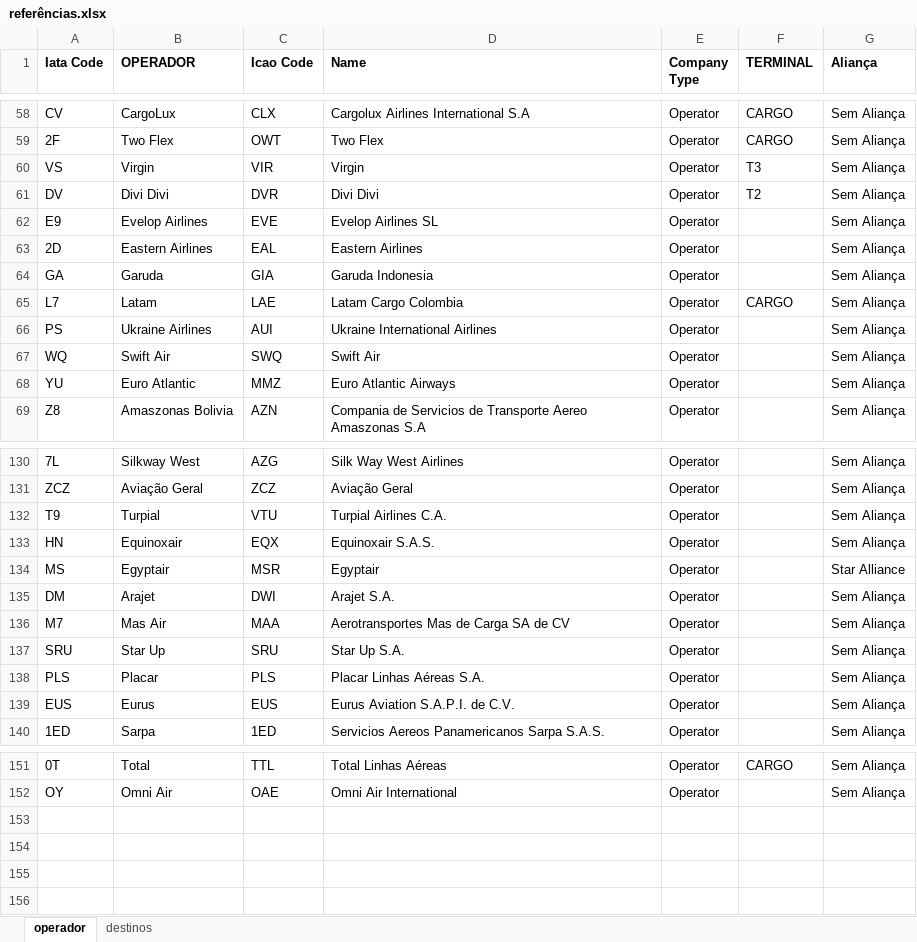
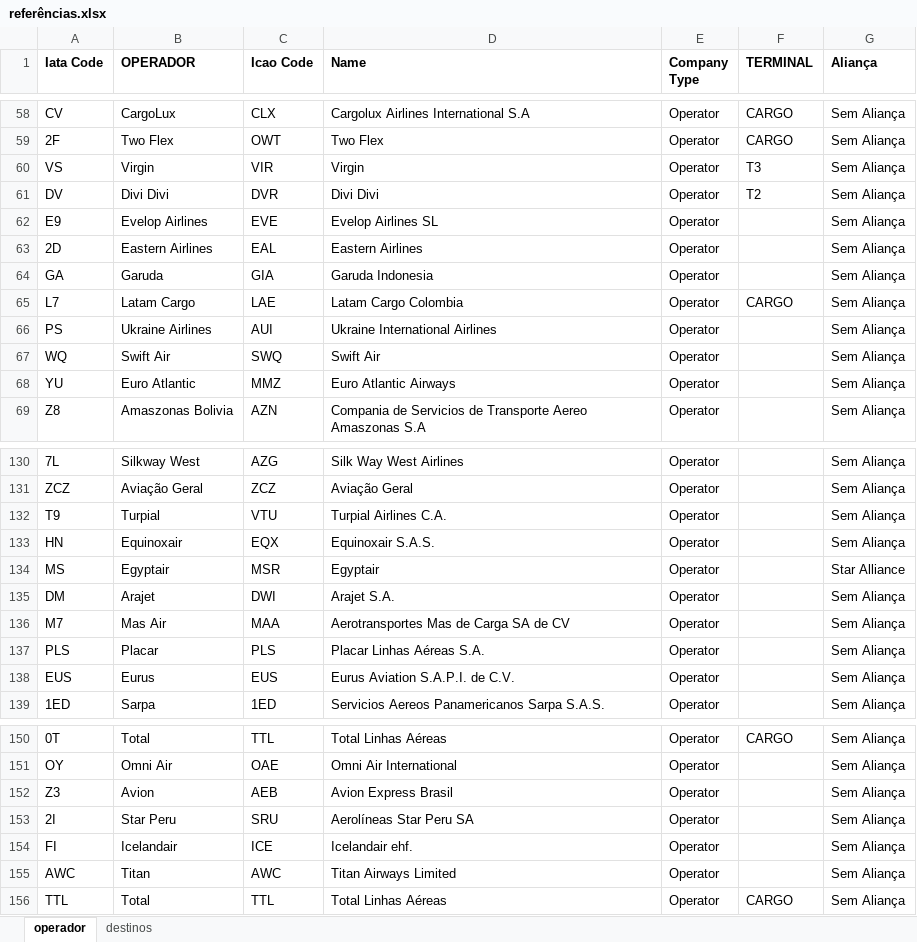
Before and after one commit to mecargoenlaleche/mecargoenlaleche, an Excel workbook: referências.xlsx, sheet operador, drawn as a sheet; only a part is shown, gaps mark what is left out; values as stored, in another font and other column widths than the file's, no borders; removed rows and columns are numbered as before the commit, all else as after; the diff names each change by its address in the sheet, - before the commit and + after, or states it on an @@ line.

Commit message:
Add files via upload

```diff
--- a/referências.xlsx (sheet operador)
+++ b/referências.xlsx (sheet operador)
-B65 (OPERADOR): Latam
+B65 (OPERADOR): Latam Cargo
-row 137: SRU | Star Up | SRU | Star Up S.A. | Operator |  | Sem Aliança
+row 152: Z3 | Avion | AEB | Avion Express Brasil | Operator |  | Sem Aliança
+row 153: 2I | Star Peru | SRU | Aerolíneas Star Peru SA | Operator |  | Sem Aliança
+row 154: FI | Icelandair | ICE | Icelandair ehf. | Operator |  | Sem Aliança
+row 155: AWC | Titan | AWC | Titan Airways Limited | Operator |  | Sem Aliança
+row 156: TTL | Total | TTL | Total Linhas Aéreas | Operator | CARGO | Sem Aliança
```
Also changed, not shown: sheet destinos.
